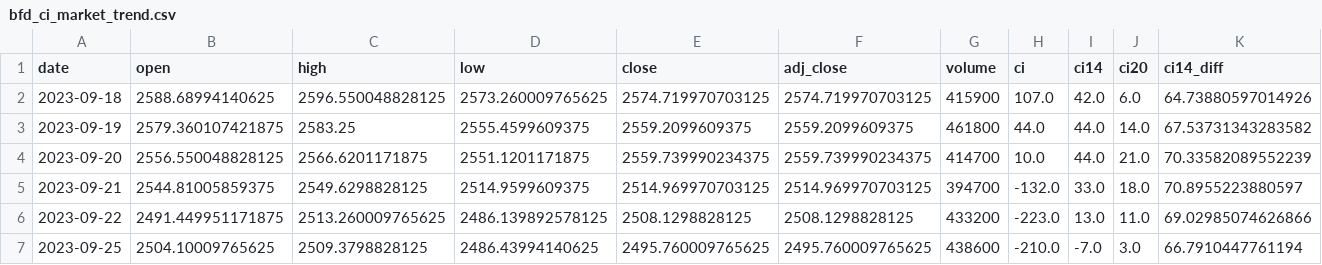
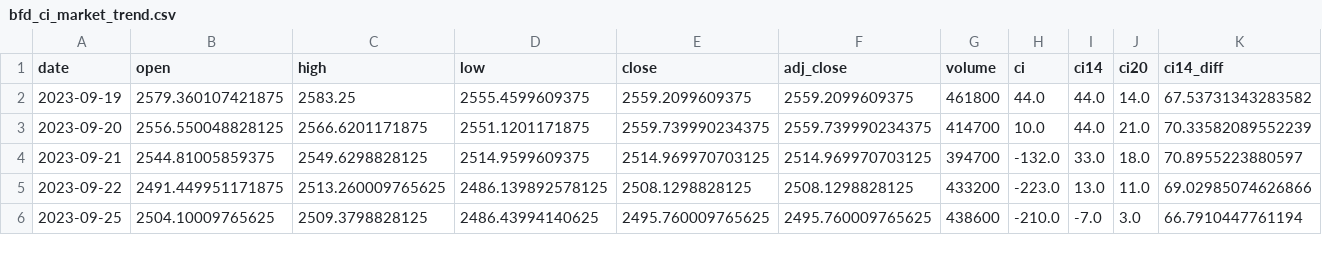
Before and after one commit to bfdai/bfdai_csv, a CSV file: bfd_ci_market_trend.csv, drawn as a sheet; only a part is shown; rows hold the shown columns only; the diff names each change by its address in the sheet, - before the commit and + after, or states it on an @@ line.

Commit message:
Upload CSV file

```diff
--- a/bfd_ci_market_trend.csv
+++ b/bfd_ci_market_trend.csv
-row 2: 2023-09-18 | 2588.68994140625 | 2596.550048828125 | 2573.260009765625 | 2574.719970703125 | 2574.719970703125 | 415900 | 107.0 | 42.0 | 6.0 | 64.73880597014926
```
